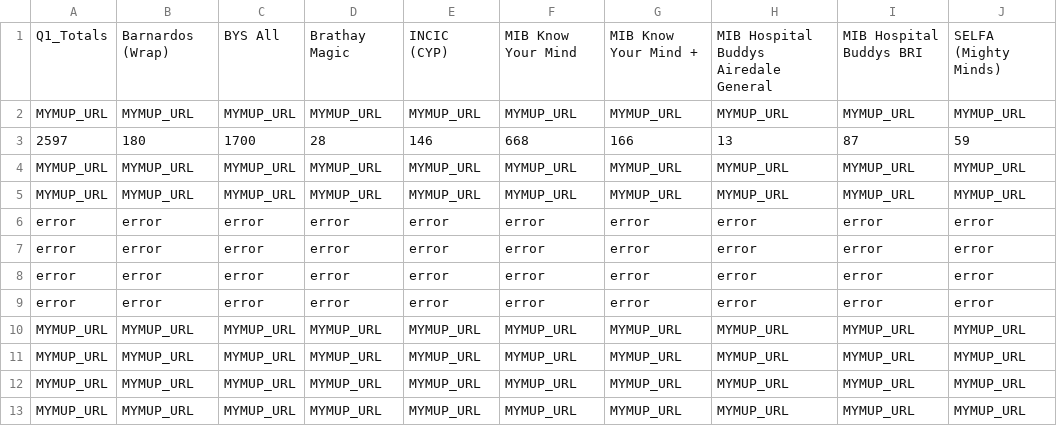
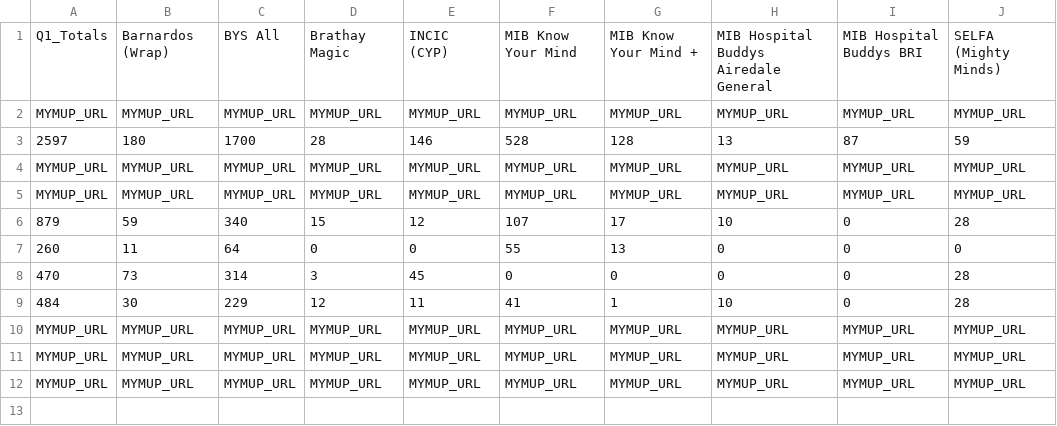
Before and after one commit to edheyev/MymupDataToolMonthly, a CSV file: output_report.csv, drawn as a sheet.

Commit message:
table 1 complete, structure there.

```diff
--- a/output_report.csv
+++ b/output_report.csv
@@ -2,10 +2,9 @@ Q1_Totals,Barnardos (Wrap),BYS All,Brathay Magic,INCIC (CYP),MIB Know Your Mind,
 MYMUP_URL,MYMUP_URL,MYMUP_URL,MYMUP_URL,MYMUP_URL,MYMUP_URL,MYMUP_URL,MYMUP_URL,MYMUP_URL,MYMUP_URL
-2597,180,1700,28,146,668,166,13,87,59
+2597,180,1700,28,146,528,128,13,87,59
 MYMUP_URL,MYMUP_URL,MYMUP_URL,MYMUP_URL,MYMUP_URL,MYMUP_URL,MYMUP_URL,MYMUP_URL,MYMUP_URL,MYMUP_URL
 MYMUP_URL,MYMUP_URL,MYMUP_URL,MYMUP_URL,MYMUP_URL,MYMUP_URL,MYMUP_URL,MYMUP_URL,MYMUP_URL,MYMUP_URL
-error,error,error,error,error,error,error,error,error,error
-error,error,error,error,error,error,error,error,error,error
-error,error,error,error,error,error,error,error,error,error
-error,error,error,error,error,error,error,error,error,error
-MYMUP_URL,MYMUP_URL,MYMUP_URL,MYMUP_URL,MYMUP_URL,MYMUP_URL,MYMUP_URL,MYMUP_URL,MYMUP_URL,MYMUP_URL
+879,59,340,15,12,107,17,10,0,28
+260,11,64,0,0,55,13,0,0,0
+470,73,314,3,45,0,0,0,0,28
+484,30,229,12,11,41,1,10,0,28
 MYMUP_URL,MYMUP_URL,MYMUP_URL,MYMUP_URL,MYMUP_URL,MYMUP_URL,MYMUP_URL,MYMUP_URL,MYMUP_URL,MYMUP_URL
```
Also changed, not shown: 3 other files.
